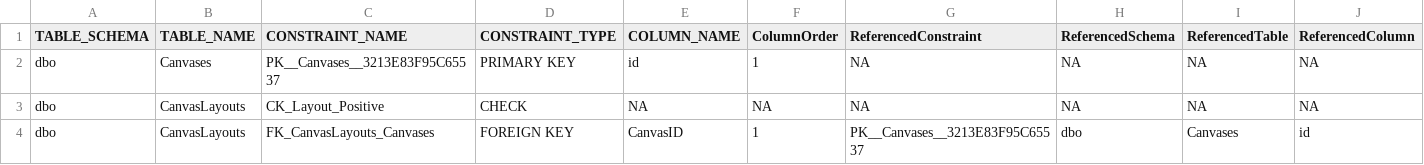
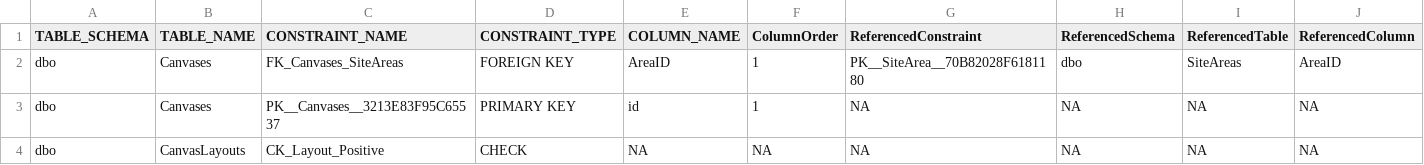
Before and after one commit to SlavKoz/silo-management, a CSV file: .claude/table_constraints.csv, drawn as a sheet; only a part is shown; the shorter side is filled out with more unchanged rows; the diff names each change by its address in the sheet, - before the commit and + after, or states it on an @@ line.

```diff
--- a/.claude/table_constraints.csv
+++ b/.claude/table_constraints.csv
+row 2: dbo | Canvases | FK_Canvases_SiteAreas | FOREIGN KEY | AreaID | 1 | PK__SiteArea__70B82028F6181180 | dbo | SiteAreas | AreaID
```
Also changed, not shown: .claude/table_structures.csv, 4 other files.
